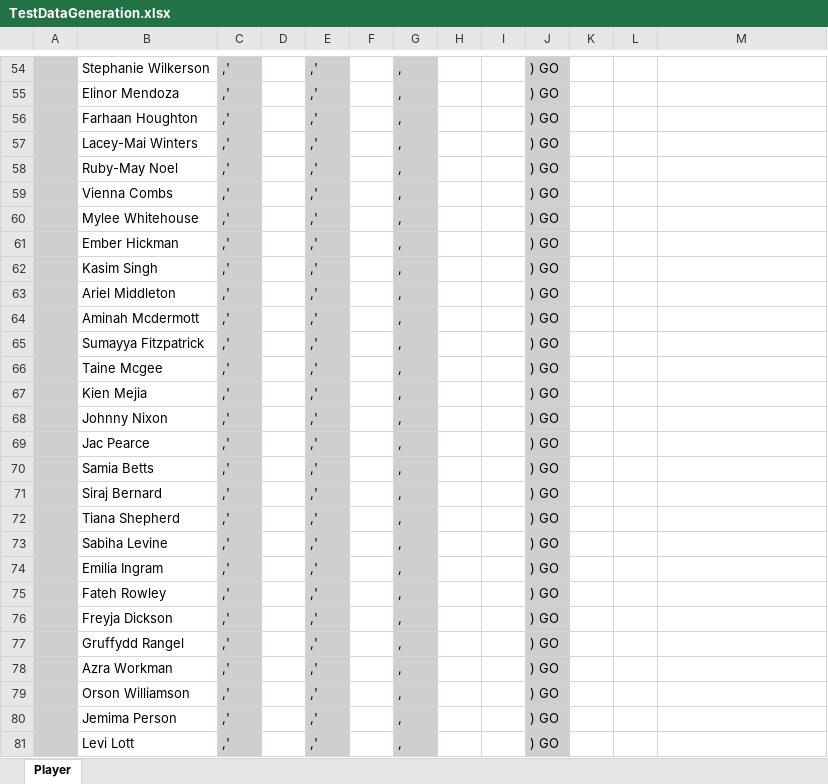
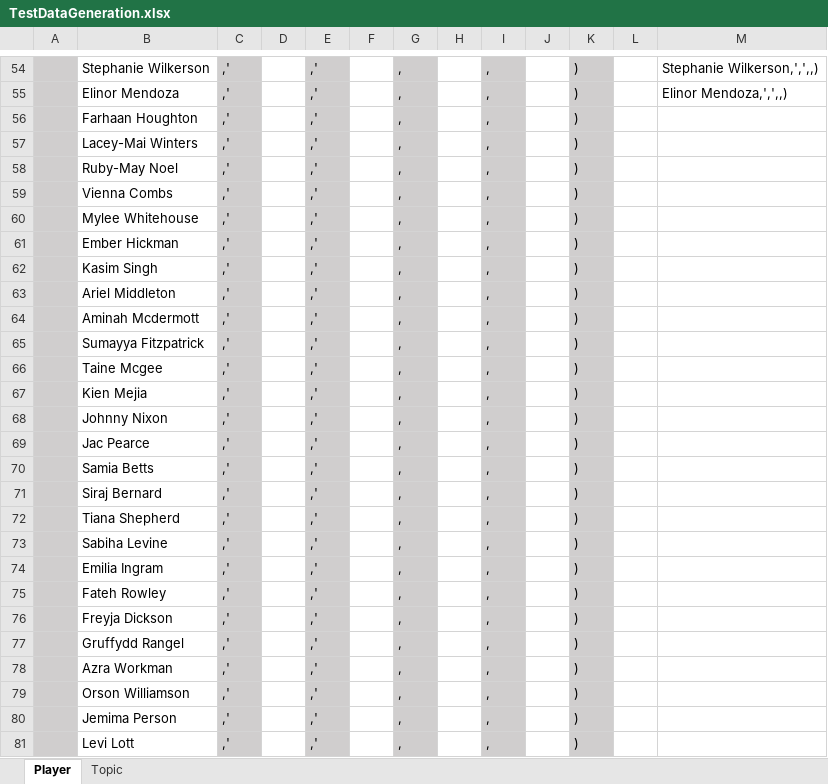
Before and after one commit to ombolics/AllOrNothing, an Excel workbook: Tools/TestDataGeneration.xlsx, sheet Player, drawn as a sheet; only a part is shown, gaps mark what is left out; values as stored, in another font and other column widths than the file's, no borders; removed rows and columns are numbered as before the commit, all else as after; the diff covers the shown part only; the diff names each change by its address in the sheet, - before the commit and + after, or states it on an @@ line.

```diff
--- a/Tools/TestDataGeneration.xlsx (sheet Player)
+++ b/Tools/TestDataGeneration.xlsx (sheet Player)
+sheet tab: Topic
+column I, rows 54-81: all ,
-column J, rows 54-81: all ) GO
-K54:K81 fill: none
+K54:K81 fill: #D0CECE
-K54:K81: (empty)
+K54:K81: )
-M54: (empty)
+M54: Stephanie Wilkerson,',',,)
-M55: (empty)
+M55: Elinor Mendoza,',',,)
```
Also changed, not shown: 160 edited cells and cell formats elsewhere in this sheet, 27 other files.
